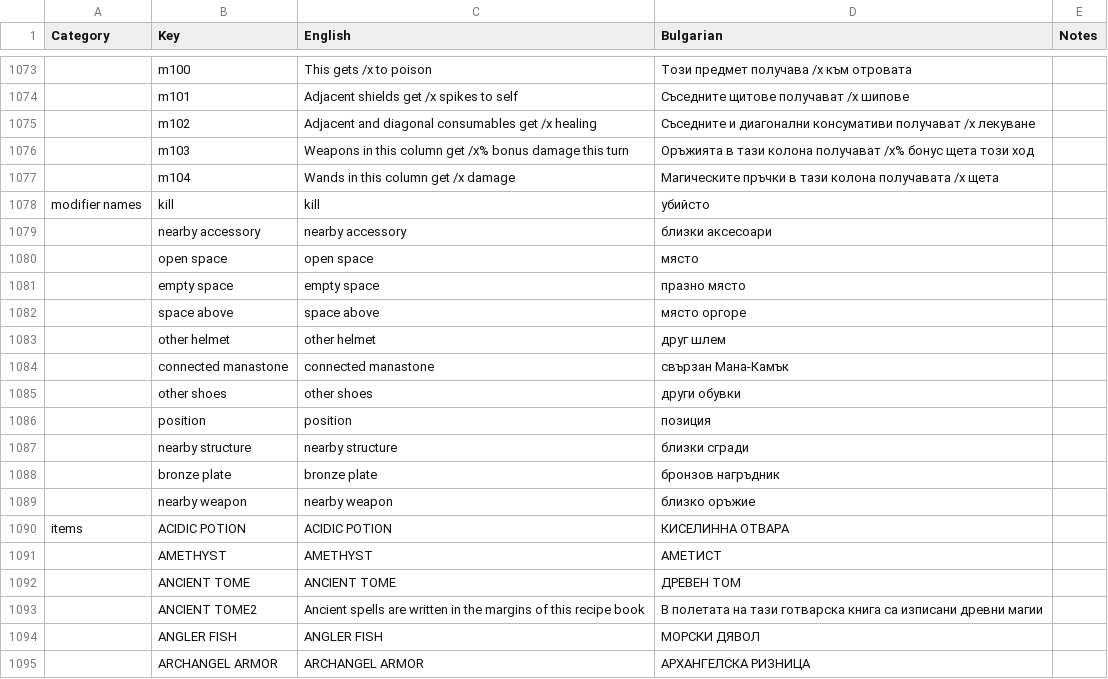
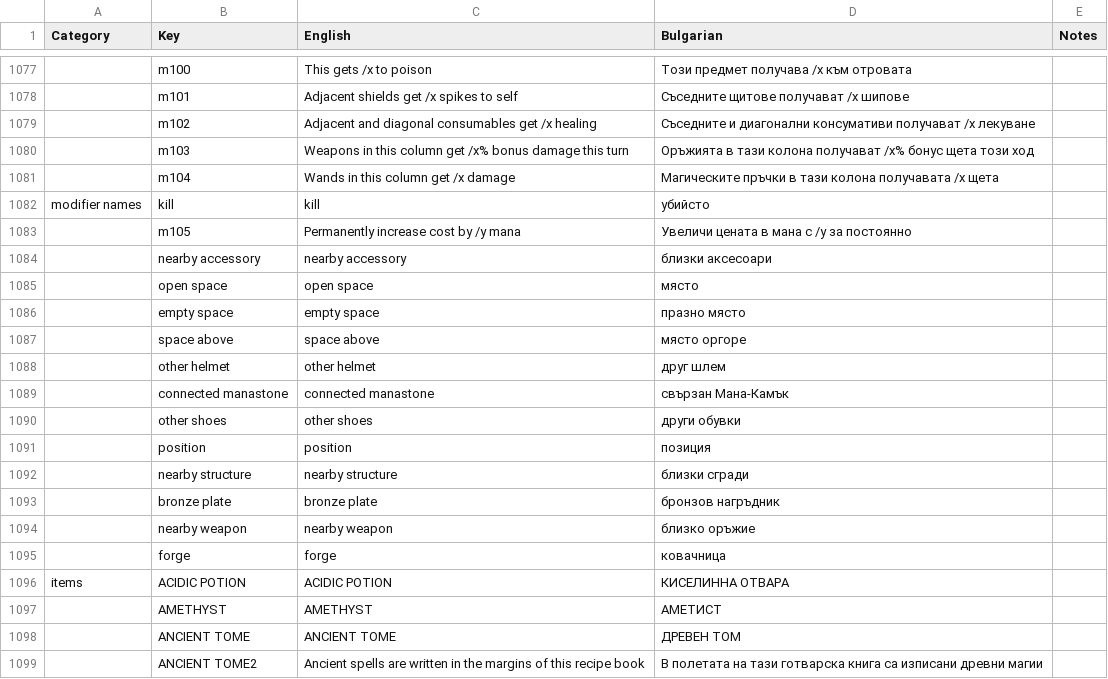
Before and after one commit to the-broken-tile/backpack-hero-bulgarian, a CSV file: bulgarian.csv, drawn as a sheet; only a part is shown, gaps mark what is left out; the shorter side is filled out with more unchanged rows; the diff covers the shown part only; the diff names each change by its address in the sheet, - before the commit and + after, or states it on an @@ line.

```diff
--- a/bulgarian.csv
+++ b/bulgarian.csv
+row 1083:  | m105 | Permanently increase cost by /y mana | Увеличи цената в мана с /y за постоянно
+row 1095:  | forge | forge | ковачница
```
Also changed, not shown: 13 added rows elsewhere in this file, 1 other file.
